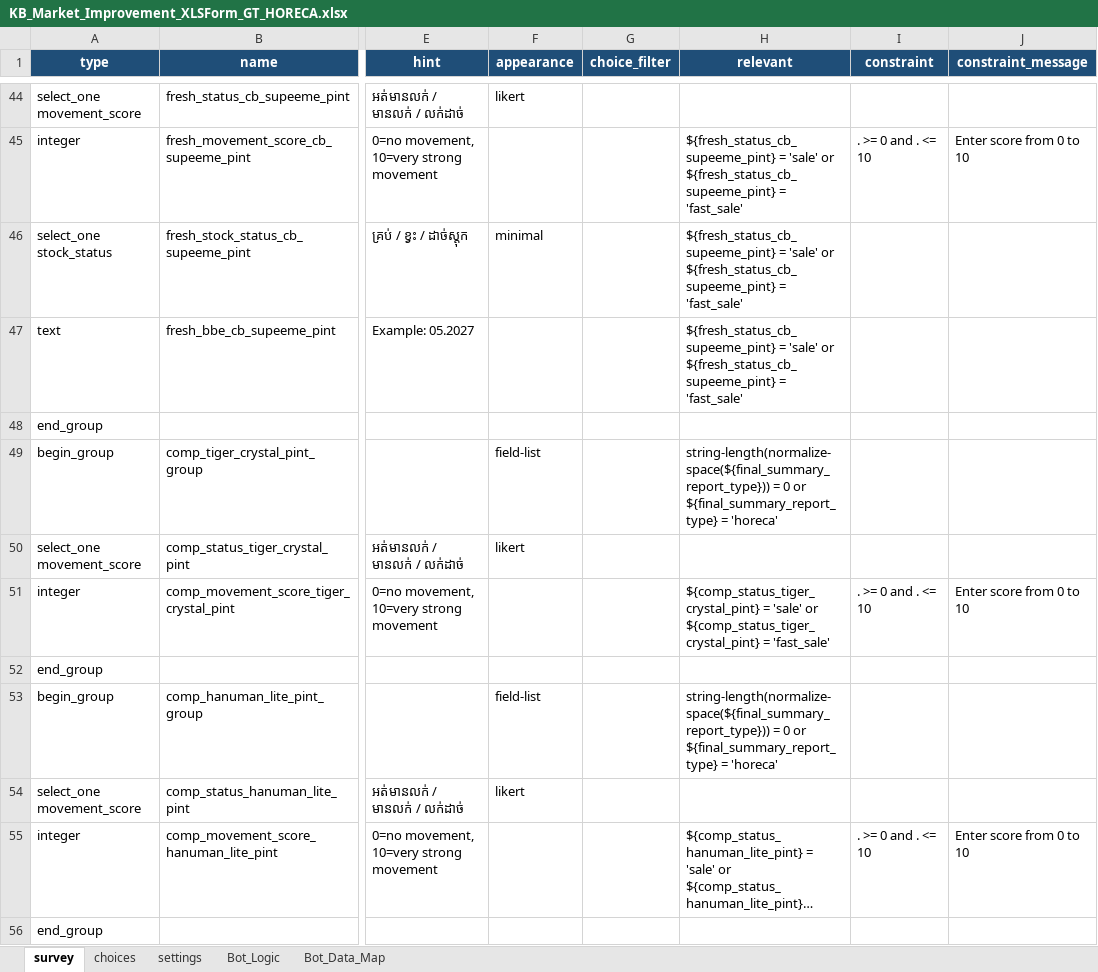
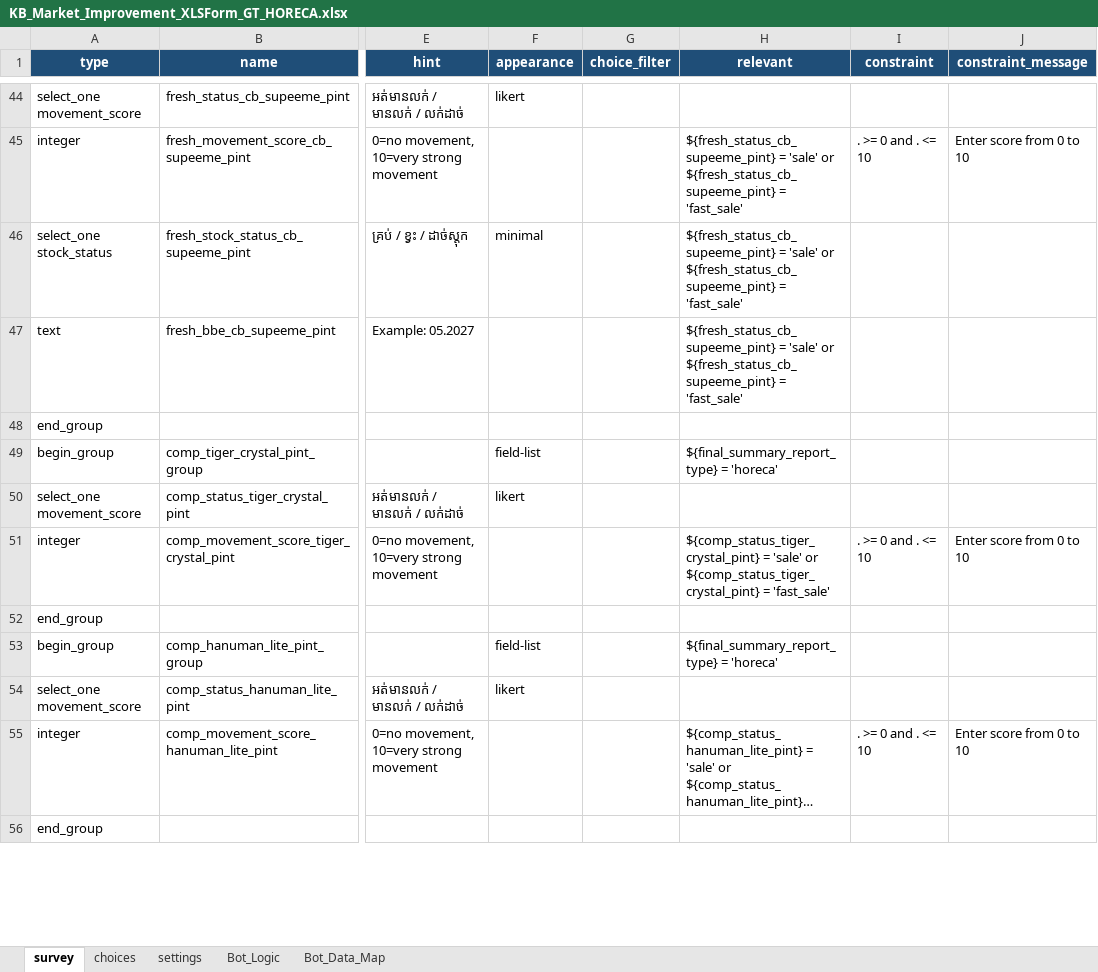
Before and after one commit to phearomITE/Market_Survey, an Excel workbook: templates/KB_Market_Improvement_XLSForm_GT_HORECA.xlsx, sheet survey, drawn as a sheet; only a part is shown, gaps mark what is left out; long unchanged cells end in …; values as stored, in another font and other column widths than the file's, no borders; the diff covers the shown part only; the diff names each change by its address in the sheet, - before the commit and + after, or states it on an @@ line.

Commit message:
Route Kobo products after report type selection

```diff
--- a/templates/KB_Market_Improvement_XLSForm_GT_HORECA.xlsx (sheet survey)
+++ b/templates/KB_Market_Improvement_XLSForm_GT_HORECA.xlsx (sheet survey)
-H49 (relevant): string-length(normalize-space(${final_summary_report_type})) = 0 or ${final_summary_report_type} =…
+H49 (relevant): ${final_summary_report_type} =…
-H53 (relevant): string-length(normalize-space(${final_summary_report_type})) = 0 or ${final_summary_report_type} =…
+H53 (relevant): ${final_summary_report_type} =…
```
Also changed, not shown: 83 edited cells elsewhere in this sheet, 3 other files.
